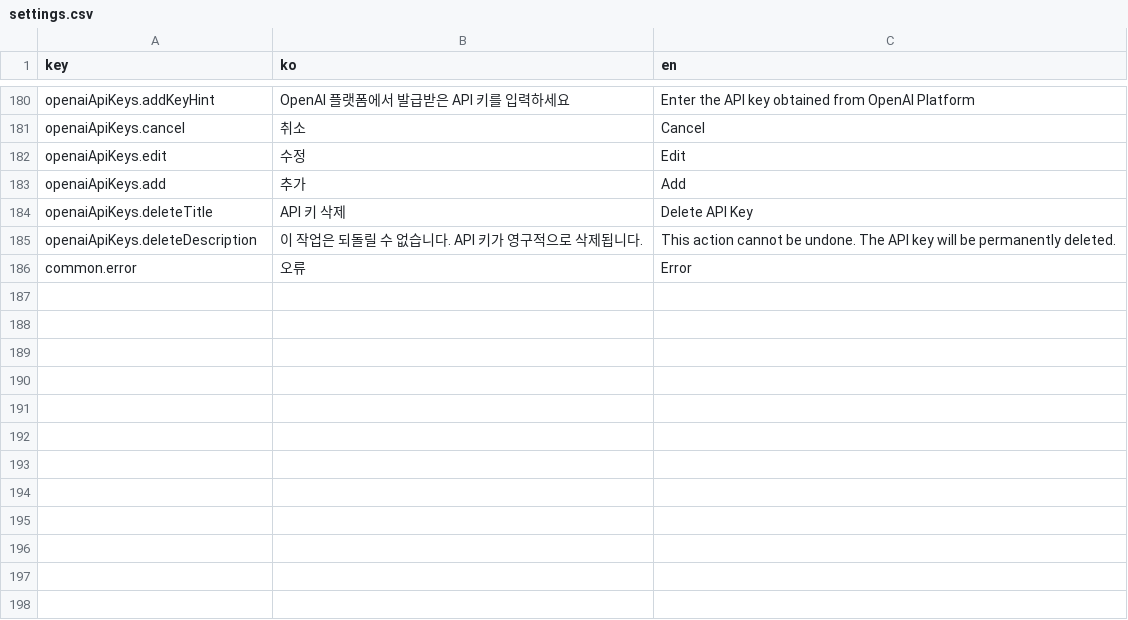
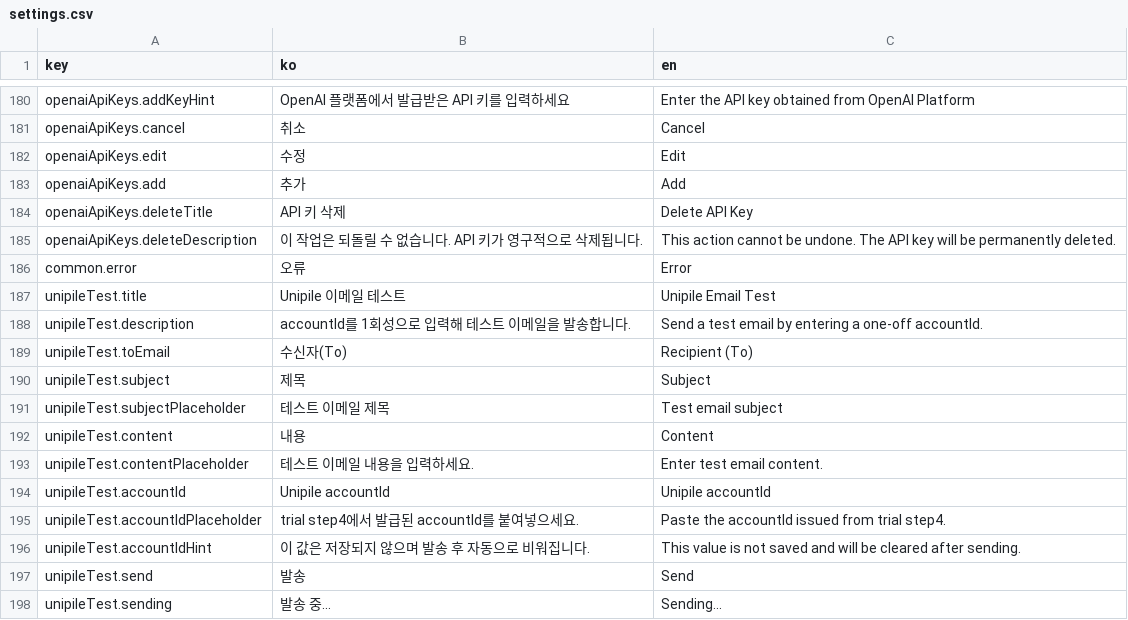
Before and after one commit to iyeaaa/loki-reference-skill, a CSV file: admin/locales/settings.csv, drawn as a sheet; only a part is shown, gaps mark what is left out; the diff names each change by its address in the sheet, - before the commit and + after, or states it on an @@ line.

Commit message:
feat: unipile integration prototype 1 (#453)

```diff
--- a/admin/locales/settings.csv
+++ b/admin/locales/settings.csv
+row 187: unipileTest.title | Unipile 이메일 테스트 | Unipile Email Test
+row 188: unipileTest.description | accountId를 1회성으로 입력해 테스트 이메일을 발송합니다. | Send a test email by entering a one-off accountId.
+row 189: unipileTest.toEmail | 수신자(To) | Recipient (To)
+row 190: unipileTest.subject | 제목 | Subject
+row 191: unipileTest.subjectPlaceholder | 테스트 이메일 제목 | Test email subject
+row 192: unipileTest.content | 내용 | Content
+row 193: unipileTest.contentPlaceholder | 테스트 이메일 내용을 입력하세요. | Enter test email content.
+row 194: unipileTest.accountId | Unipile accountId | Unipile accountId
+row 195: unipileTest.accountIdPlaceholder | trial step4에서 발급된 accountId를 붙여넣으세요. | Paste the accountId issued from trial step4.
+row 196: unipileTest.accountIdHint | 이 값은 저장되지 않으며 발송 후 자동으로 비워집니다. | This value is not saved and will be cleared after sending.
+row 197: unipileTest.send | 발송 | Send
+row 198: unipileTest.sending | 발송 중... | Sending...
```
Also changed, not shown: 26 other files.
